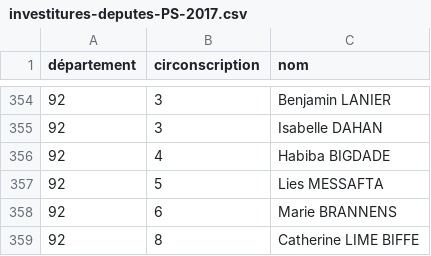
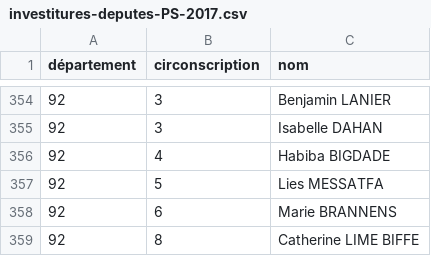
Before and after one commit to RouxRC/investitures-PS-2017, a CSV file: data/investitures-deputes-PS-2017.csv, drawn as a sheet; only a part is shown, gaps mark what is left out; the diff covers the shown part only.

```diff
--- a/data/investitures-deputes-PS-2017.csv
+++ b/data/investitures-deputes-PS-2017.csv
@@ -356,3 +356,3 @@ département,circonscription,nom
 92,4,Habiba BIGDADE
-92,5,Lies MESSAFTA
+92,5,Lies MESSATFA
 92,6,Marie BRANNENS
```
Also changed, not shown: 1 removed row and 4 edited cells elsewhere in this file.
